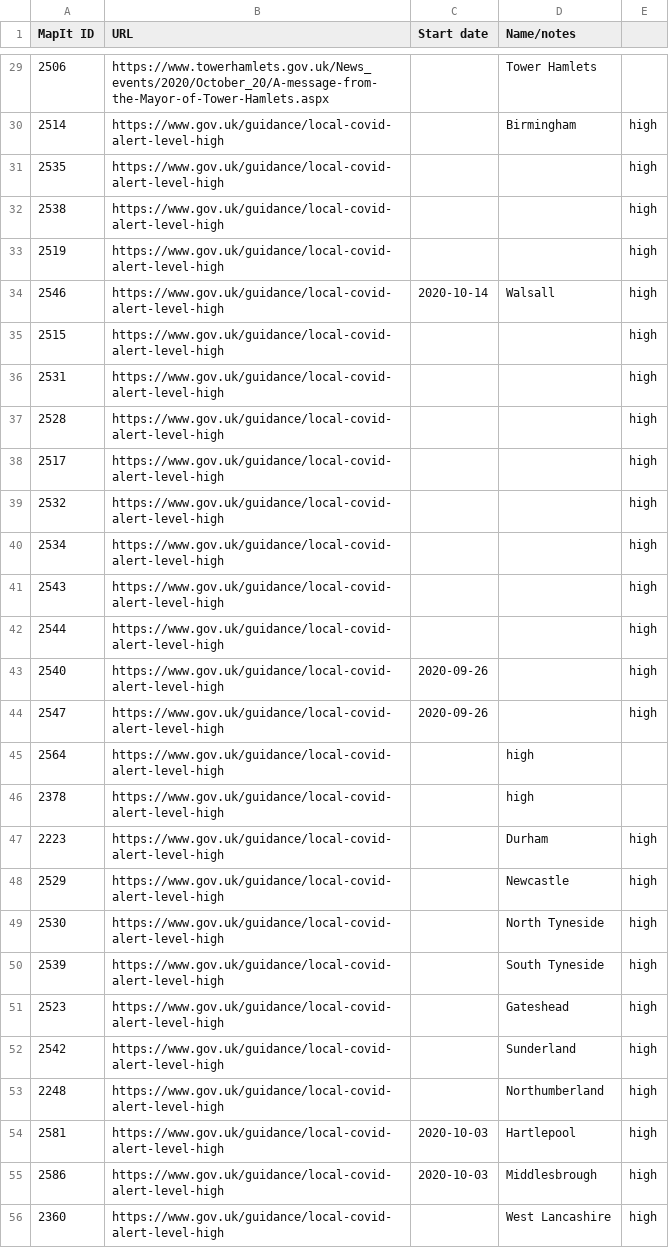
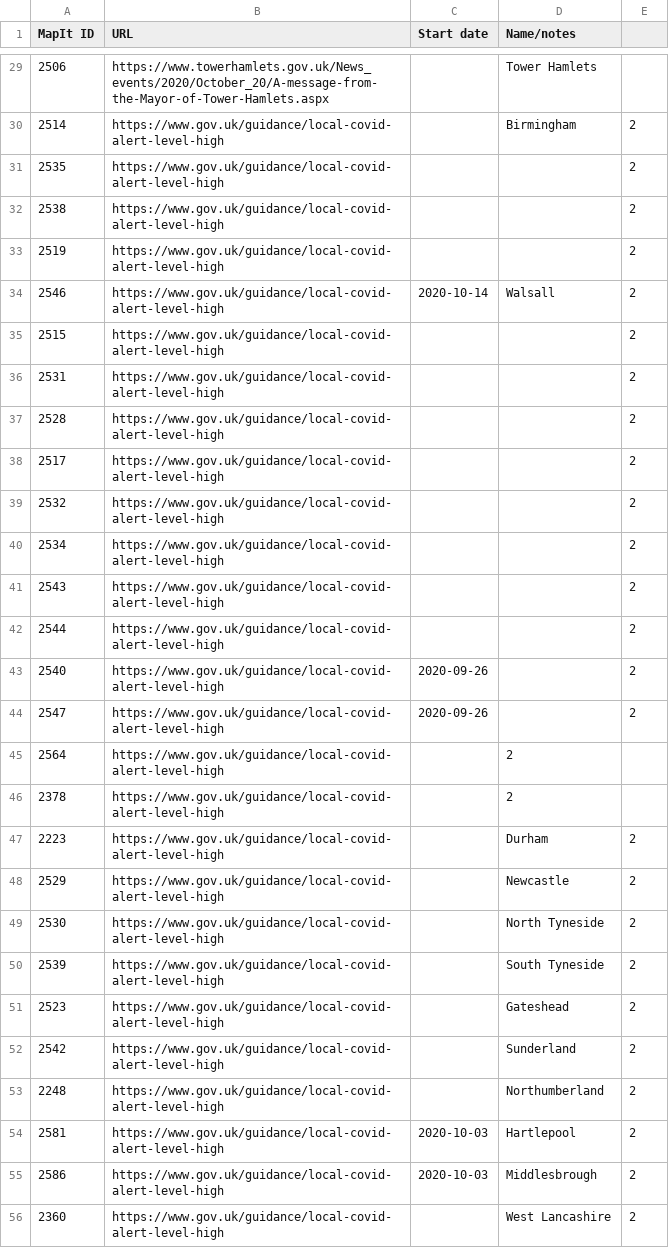
Before and after one commit to dracos/local-lockdown-lookup, a CSV file: areas.csv, drawn as a sheet; only a part is shown, gaps mark what is left out; the diff covers the shown part only.

```diff
--- a/areas.csv
+++ b/areas.csv
@@ -29,28 +29,28 @@ MapIt ID,URL,Start date,Name/notes
 2506,https://www.towerhamlets.gov.uk/News_events/2020/October_20/A-message-from-the-Mayor-of-Tower-Hamlets.aspx,,Tower Hamlets
-2514,https://www.gov.uk/guidance/local-covid-alert-level-high,,Birmingham,high
-2535,https://www.gov.uk/guidance/local-covid-alert-level-high,,,high
-2538,https://www.gov.uk/guidance/local-covid-alert-level-high,,,high
-2519,https://www.gov.uk/guidance/local-covid-alert-level-high,,,high
-2546,https://www.gov.uk/guidance/local-covid-alert-level-high,2020-10-14,Walsall,high
-2515,https://www.gov.uk/guidance/local-covid-alert-level-high,,,high
-2531,https://www.gov.uk/guidance/local-covid-alert-level-high,,,high
-2528,https://www.gov.uk/guidance/local-covid-alert-level-high,,,high
-2517,https://www.gov.uk/guidance/local-covid-alert-level-high,,,high
-2532,https://www.gov.uk/guidance/local-covid-alert-level-high,,,high
-2534,https://www.gov.uk/guidance/local-covid-alert-level-high,,,high
-2543,https://www.gov.uk/guidance/local-covid-alert-level-high,,,high
-2544,https://www.gov.uk/guidance/local-covid-alert-level-high,,,high
-2540,https://www.gov.uk/guidance/local-covid-alert-level-high,2020-09-26,,high
-2547,https://www.gov.uk/guidance/local-covid-alert-level-high,2020-09-26,,high
-2564,https://www.gov.uk/guidance/local-covid-alert-level-high,,high
-2378,https://www.gov.uk/guidance/local-covid-alert-level-high,,high
-2223,https://www.gov.uk/guidance/local-covid-alert-level-high,,Durham,high
-2529,https://www.gov.uk/guidance/local-covid-alert-level-high,,Newcastle,high
-2530,https://www.gov.uk/guidance/local-covid-alert-level-high,,North Tyneside,high
-2539,https://www.gov.uk/guidance/local-covid-alert-level-high,,South Tyneside,high
-2523,https://www.gov.uk/guidance/local-covid-alert-level-high,,Gateshead,high
-2542,https://www.gov.uk/guidance/local-covid-alert-level-high,,Sunderland,high
-2248,https://www.gov.uk/guidance/local-covid-alert-level-high,,Northumberland,high
-2581,https://www.gov.uk/guidance/local-covid-alert-level-high,2020-10-03,Hartlepool,high
-2586,https://www.gov.uk/guidance/local-covid-alert-level-high,2020-10-03,Middlesbrough,high
-2360,https://www.gov.uk/guidance/local-covid-alert-level-high,,West Lancashire,high
+2514,https://www.gov.uk/guidance/local-covid-alert-level-high,,Birmingham,2
+2535,https://www.gov.uk/guidance/local-covid-alert-level-high,,,2
+2538,https://www.gov.uk/guidance/local-covid-alert-level-high,,,2
+2519,https://www.gov.uk/guidance/local-covid-alert-level-high,,,2
+2546,https://www.gov.uk/guidance/local-covid-alert-level-high,2020-10-14,Walsall,2
+2515,https://www.gov.uk/guidance/local-covid-alert-level-high,,,2
+2531,https://www.gov.uk/guidance/local-covid-alert-level-high,,,2
+2528,https://www.gov.uk/guidance/local-covid-alert-level-high,,,2
+2517,https://www.gov.uk/guidance/local-covid-alert-level-high,,,2
+2532,https://www.gov.uk/guidance/local-covid-alert-level-high,,,2
+2534,https://www.gov.uk/guidance/local-covid-alert-level-high,,,2
+2543,https://www.gov.uk/guidance/local-covid-alert-level-high,,,2
+2544,https://www.gov.uk/guidance/local-covid-alert-level-high,,,2
+2540,https://www.gov.uk/guidance/local-covid-alert-level-high,2020-09-26,,2
+2547,https://www.gov.uk/guidance/local-covid-alert-level-high,2020-09-26,,2
+2564,https://www.gov.uk/guidance/local-covid-alert-level-high,,2
+2378,https://www.gov.uk/guidance/local-covid-alert-level-high,,2
+2223,https://www.gov.uk/guidance/local-covid-alert-level-high,,Durham,2
+2529,https://www.gov.uk/guidance/local-covid-alert-level-high,,Newcastle,2
+2530,https://www.gov.uk/guidance/local-covid-alert-level-high,,North Tyneside,2
+2539,https://www.gov.uk/guidance/local-covid-alert-level-high,,South Tyneside,2
+2523,https://www.gov.uk/guidance/local-covid-alert-level-high,,Gateshead,2
+2542,https://www.gov.uk/guidance/local-covid-alert-level-high,,Sunderland,2
+2248,https://www.gov.uk/guidance/local-covid-alert-level-high,,Northumberland,2
+2581,https://www.gov.uk/guidance/local-covid-alert-level-high,2020-10-03,Hartlepool,2
+2586,https://www.gov.uk/guidance/local-covid-alert-level-high,2020-10-03,Middlesbrough,2
+2360,https://www.gov.uk/guidance/local-covid-alert-level-high,,West Lancashire,2
```
Also changed, not shown: 53 edited cells elsewhere in this file, 1 other file.
